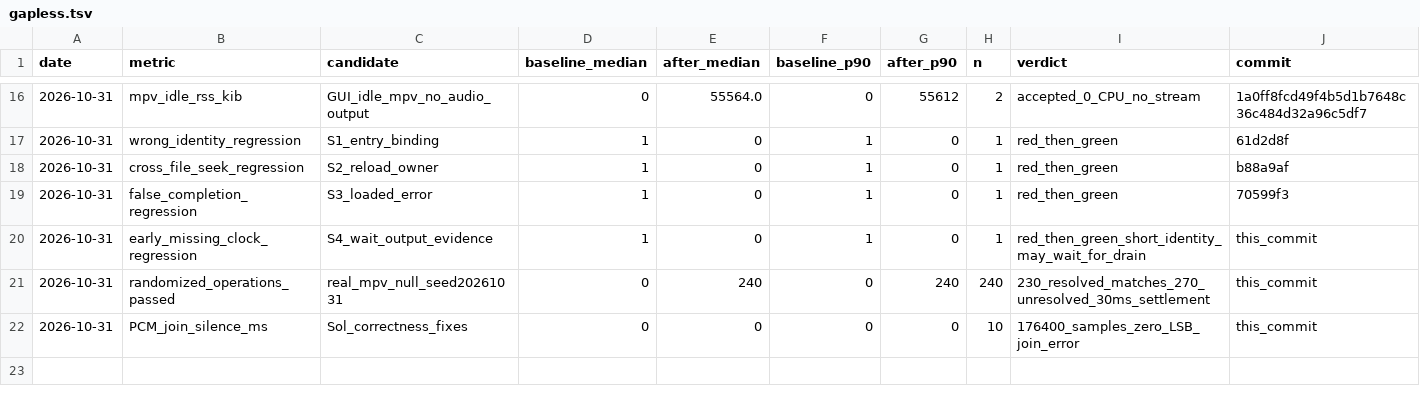
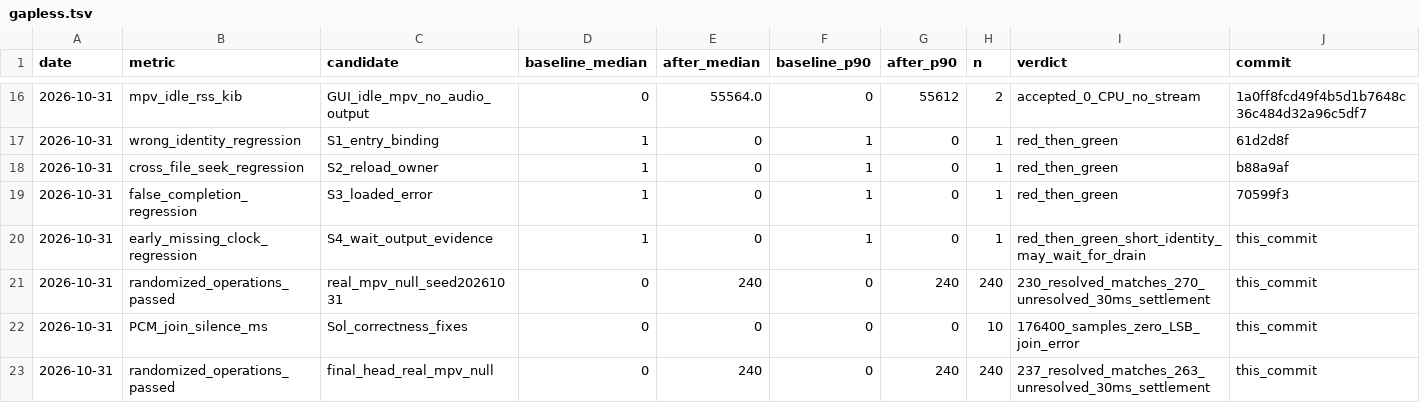
Before and after one commit to HuuTrucNguyen0508/Kainos-Player, a TSV file: docs/perf/gapless.tsv, drawn as a sheet; only a part is shown, gaps mark what is left out; the diff names each change by its address in the sheet, - before the commit and + after, or states it on an @@ line.

```diff
--- a/docs/perf/gapless.tsv
+++ b/docs/perf/gapless.tsv
+row 23: 2026-10-31 | randomized_operations_passed | final_head_real_mpv_null | 0 | 240 | 0 | 240 | 240 | 237_resolved_matches_263_unresolved_30ms_settlement | this_commit
```
Also changed, not shown: 4 other files.
